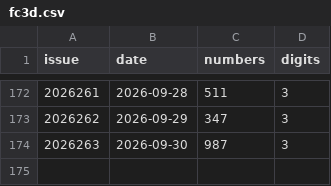
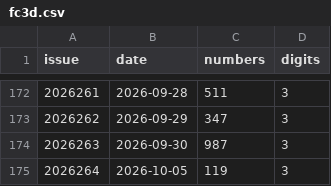
Before and after one commit to wzt0609/lottery-ai-top3, a CSV file: data/fc3d.csv, drawn as a sheet; only a part is shown, gaps mark what is left out.

```diff
--- a/data/fc3d.csv
+++ b/data/fc3d.csv
@@ -174 +174,2 @@ issue,date,numbers,digits
 2026263,2026-09-30,987,3
+2026264,2026-10-05,119,3
```
Also changed, not shown: 8 other files.
